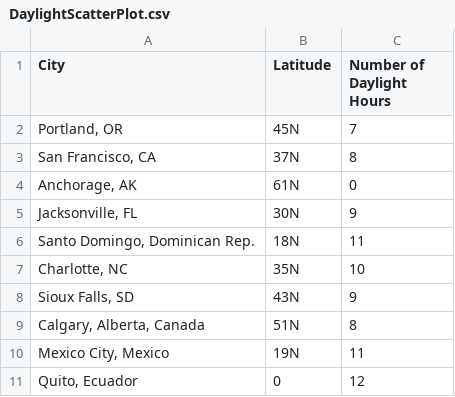
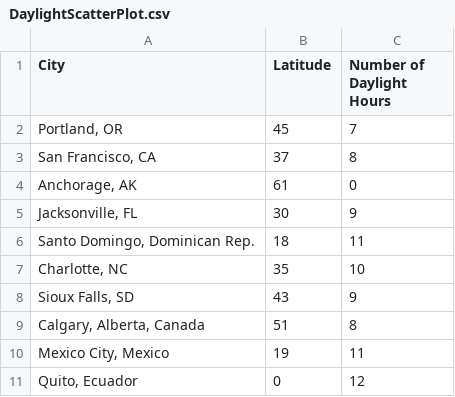
Before and after one commit to viksri98/Summer21, a CSV file: src/DaylightScatterPlot.csv, drawn as a sheet.

Commit message:
fixed Daylight csv

```diff
--- a/src/DaylightScatterPlot.csv
+++ b/src/DaylightScatterPlot.csv
@@ -1,11 +1,11 @@
 City,Latitude,Number of Daylight Hours
-"Portland, OR",45N,7
-"San Francisco, CA",37N,8
-"Anchorage, AK",61N,0
-"Jacksonville, FL",30N,9
-"Santo Domingo, Dominican Rep.",18N,11
-"Charlotte, NC",35N,10
-"Sioux Falls, SD",43N,9
-"Calgary, Alberta, Canada",51N,8
-"Mexico City, Mexico",19N,11
+"Portland, OR",45,7
+"San Francisco, CA",37,8
+"Anchorage, AK",61,0
+"Jacksonville, FL",30,9
+"Santo Domingo, Dominican Rep.",18,11
+"Charlotte, NC",35,10
+"Sioux Falls, SD",43,9
+"Calgary, Alberta, Canada",51,8
+"Mexico City, Mexico",19,11
 "Quito, Ecuador",0,12
```
